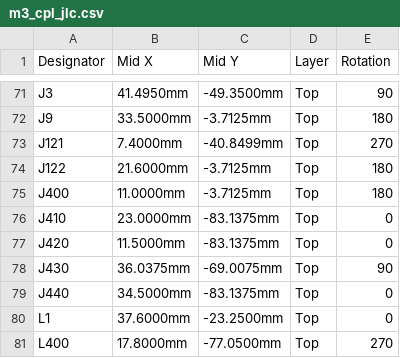
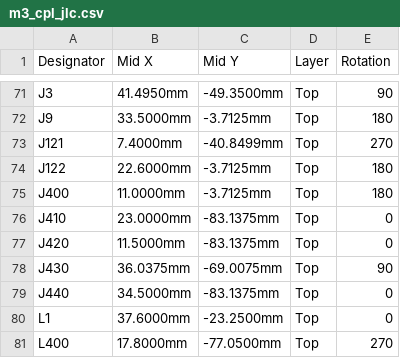
Before and after one commit to OAK-WJR/rocket-flight-computer, a CSV file: m3_design/r12/fab/m3_cpl_jlc.csv, drawn as a sheet; only a part is shown, gaps mark what is left out.

```diff
--- a/m3_design/r12/fab/m3_cpl_jlc.csv
+++ b/m3_design/r12/fab/m3_cpl_jlc.csv
@@ -73,3 +73,3 @@ J9,33.5000mm,-3.7125mm,Top,180
 J121,7.4000mm,-40.8499mm,Top,270
-J122,21.6000mm,-3.7125mm,Top,180
+J122,22.6000mm,-3.7125mm,Top,180
 J400,11.0000mm,-3.7125mm,Top,180
```
Also changed, not shown: m3_design/r12/fab/m3_bom_jlc.csv, m3_design/r12_aid/zones/r12_routes_W1.tsv, 41 other files.
